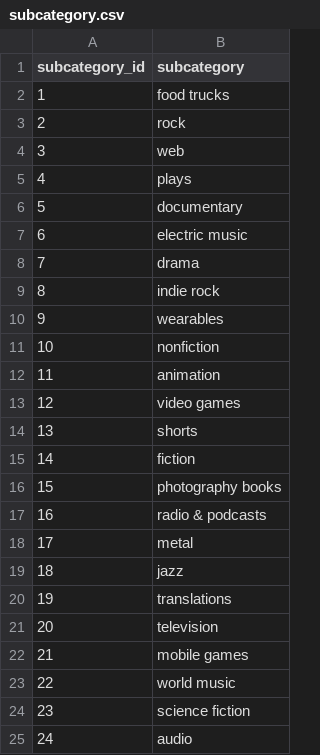
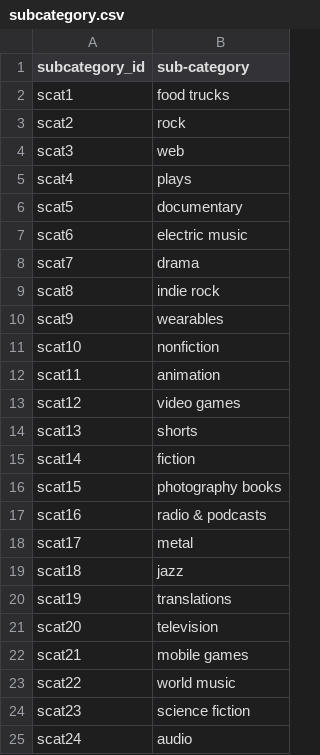
Before and after one commit to Aaqib7007/Crowdfunding_ETL, a CSV file: Resources/subcategory.csv, drawn as a sheet.

```diff
--- a/Resources/subcategory.csv
+++ b/Resources/subcategory.csv
@@ -1,25 +1,25 @@
-subcategory_id,subcategory
-1,food trucks
-2,rock
-3,web
-4,plays
-5,documentary
-6,electric music
-7,drama
-8,indie rock
-9,wearables
-10,nonfiction
-11,animation
-12,video games
-13,shorts
-14,fiction
-15,photography books
-16,radio & podcasts
-17,metal
-18,jazz
-19,translations
-20,television
-21,mobile games
-22,world music
-23,science fiction
-24,audio
+subcategory_id,sub-category
+scat1,food trucks
+scat2,rock
+scat3,web
+scat4,plays
+scat5,documentary
+scat6,electric music
+scat7,drama
+scat8,indie rock
+scat9,wearables
+scat10,nonfiction
+scat11,animation
+scat12,video games
+scat13,shorts
+scat14,fiction
+scat15,photography books
+scat16,radio & podcasts
+scat17,metal
+scat18,jazz
+scat19,translations
+scat20,television
+scat21,mobile games
+scat22,world music
+scat23,science fiction
+scat24,audio
```
Also changed, not shown: 6 other files.
